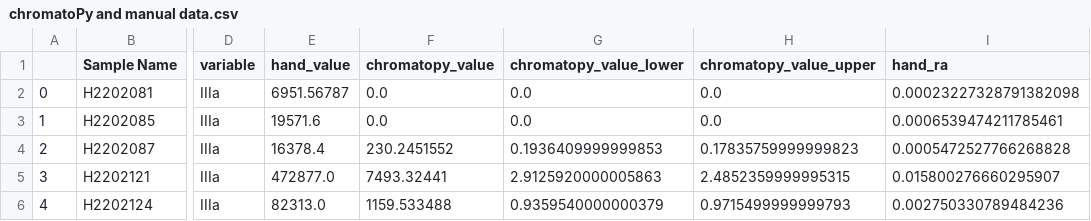
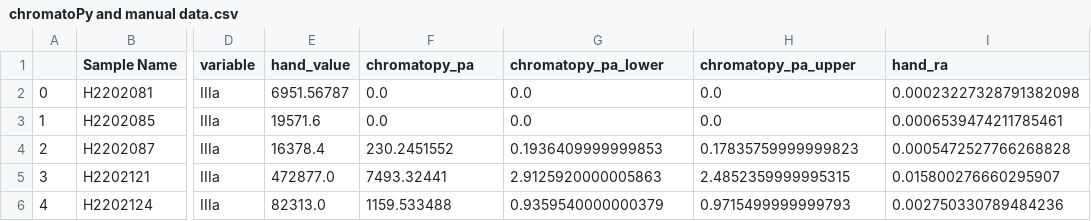
Before and after one commit to GerardOtiniano/Otiniano-et-al.-chromatoPy-SI, a CSV file: data/delete/chromatoPy and manual data.csv (was data/chromatoPy and manual data.csv), drawn as a sheet; only a part is shown, gaps mark what is left out; the diff names each change by its address in the sheet, - before the commit and + after, or states it on an @@ line.

Commit message:
Improved organization for data processing and figure 1 and 2

```diff
--- a/data/chromatoPy and manual data.csv
+++ b/data/delete/chromatoPy and manual data.csv
-F1: chromatopy_value
+F1: chromatopy_pa
-G1: chromatopy_value_lower
+G1: chromatopy_pa_lower
-H1: chromatopy_value_upper
+H1: chromatopy_pa_upper
```
Also changed, not shown: 24 other files.
